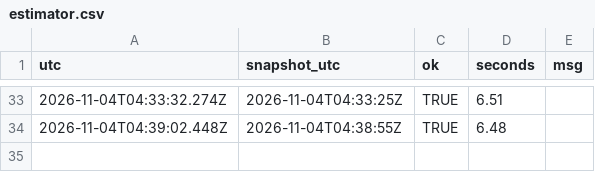
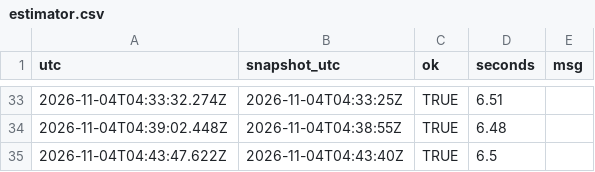
Before and after one commit to Bryvado/Midterms, a CSV file: log/estimator.csv, drawn as a sheet; only a part is shown, gaps mark what is left out.

```diff
--- a/log/estimator.csv
+++ b/log/estimator.csv
@@ -34 +34,2 @@
 "2026-11-04T04:39:02.448Z","2026-11-04T04:38:55Z",TRUE,6.48,""
+"2026-11-04T04:43:47.622Z","2026-11-04T04:43:40Z",TRUE,6.5,""
```
Also changed, not shown: log/calls.csv, log/deploys.csv, 7 other files.
